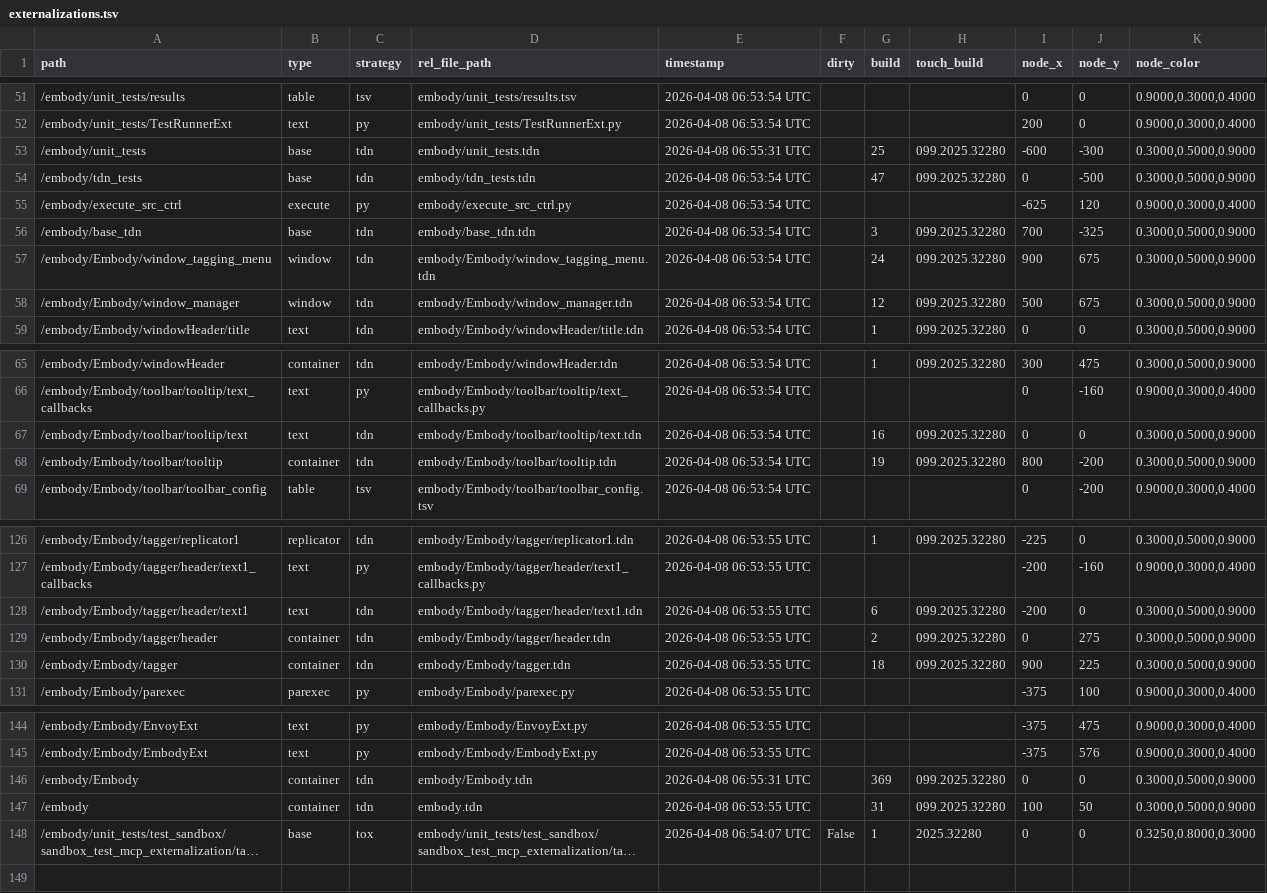
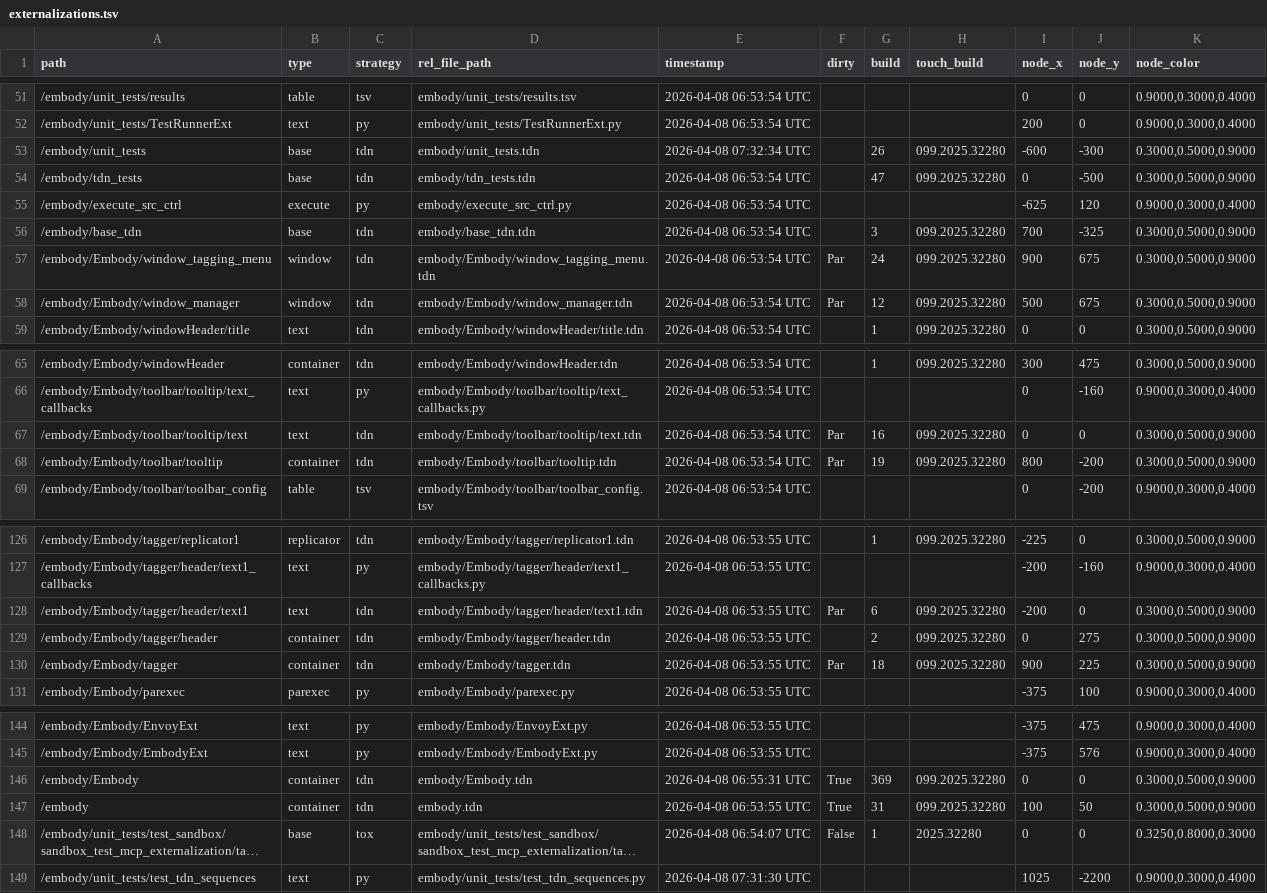
Before and after one commit to dylanroscover/Embody, a TSV file: dev/embody/externalizations.tsv, drawn as a sheet; only a part is shown, gaps mark what is left out; long unchanged cells end in …; the diff covers the shown part only; the diff names each change by its address in the sheet, - before the commit and + after, or states it on an @@ line.

Commit message:
+ tdn sequence test script / externalization to tdn tests base

```diff
--- a/dev/embody/externalizations.tsv
+++ b/dev/embody/externalizations.tsv
-E53 (timestamp): 2026-04-08 06:55:31 UTC
+E53 (timestamp): 2026-04-08 07:32:34 UTC
-G53 (build): 25
+G53 (build): 26
-F57:F58 (dirty): (empty)
+F57:F58 (dirty): Par
-F67:F68 (dirty): (empty)
+F67:F68 (dirty): Par
-F128 (dirty): (empty)
+F128 (dirty): Par
-F130 (dirty): (empty)
+F130 (dirty): Par
-F146:F147 (dirty): (empty)
+F146:F147 (dirty): True
+row 149: /embody/unit_tests/test_tdn_sequences | text | py | embody/unit_tests/test_tdn_sequences.py | 2026-04-08 07:31:30 UTC |  |  |  | 1025 | -2200 | 0.9000,0.3000,0.4000
```
Also changed, not shown: 1 edited cell elsewhere in this file, 2 other files.
